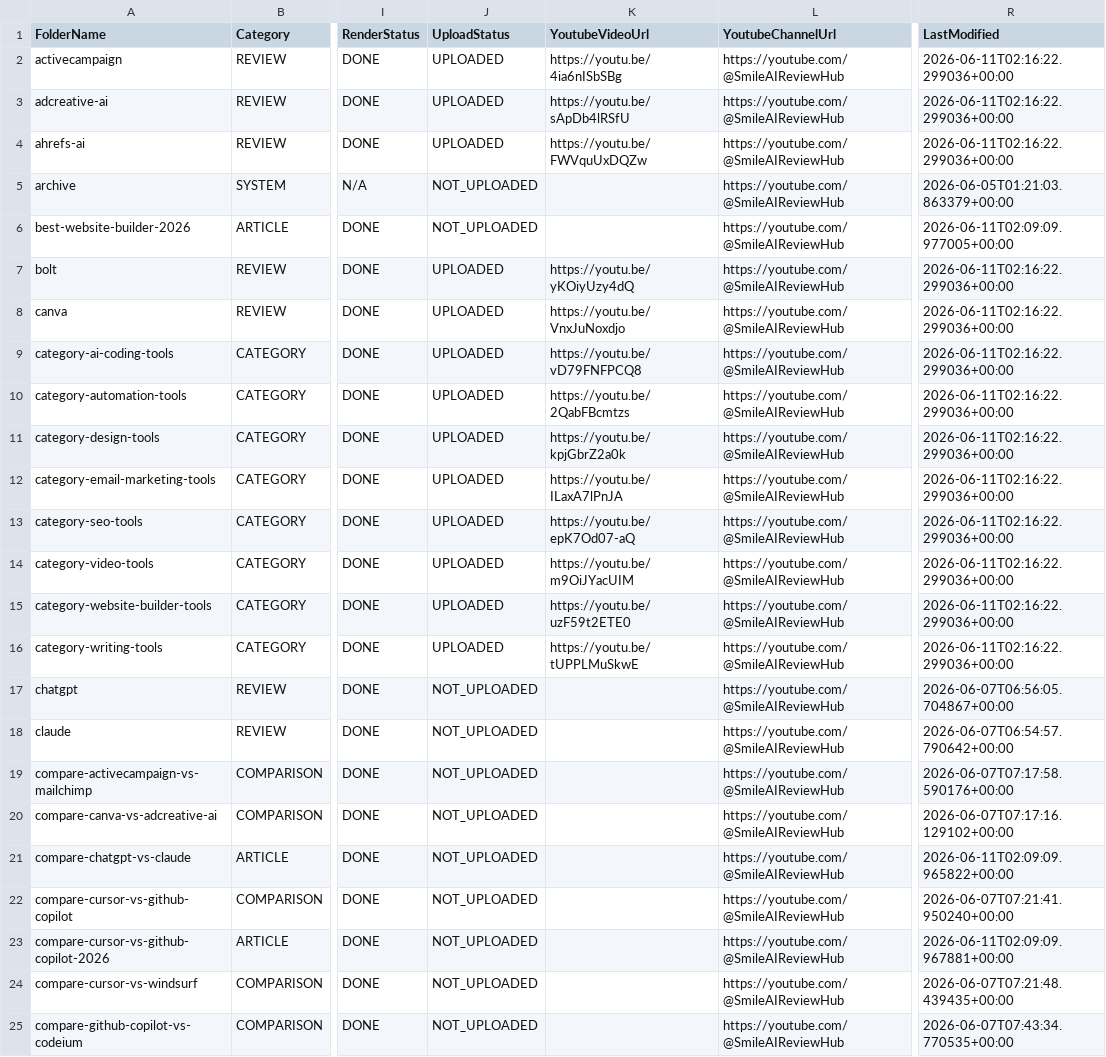
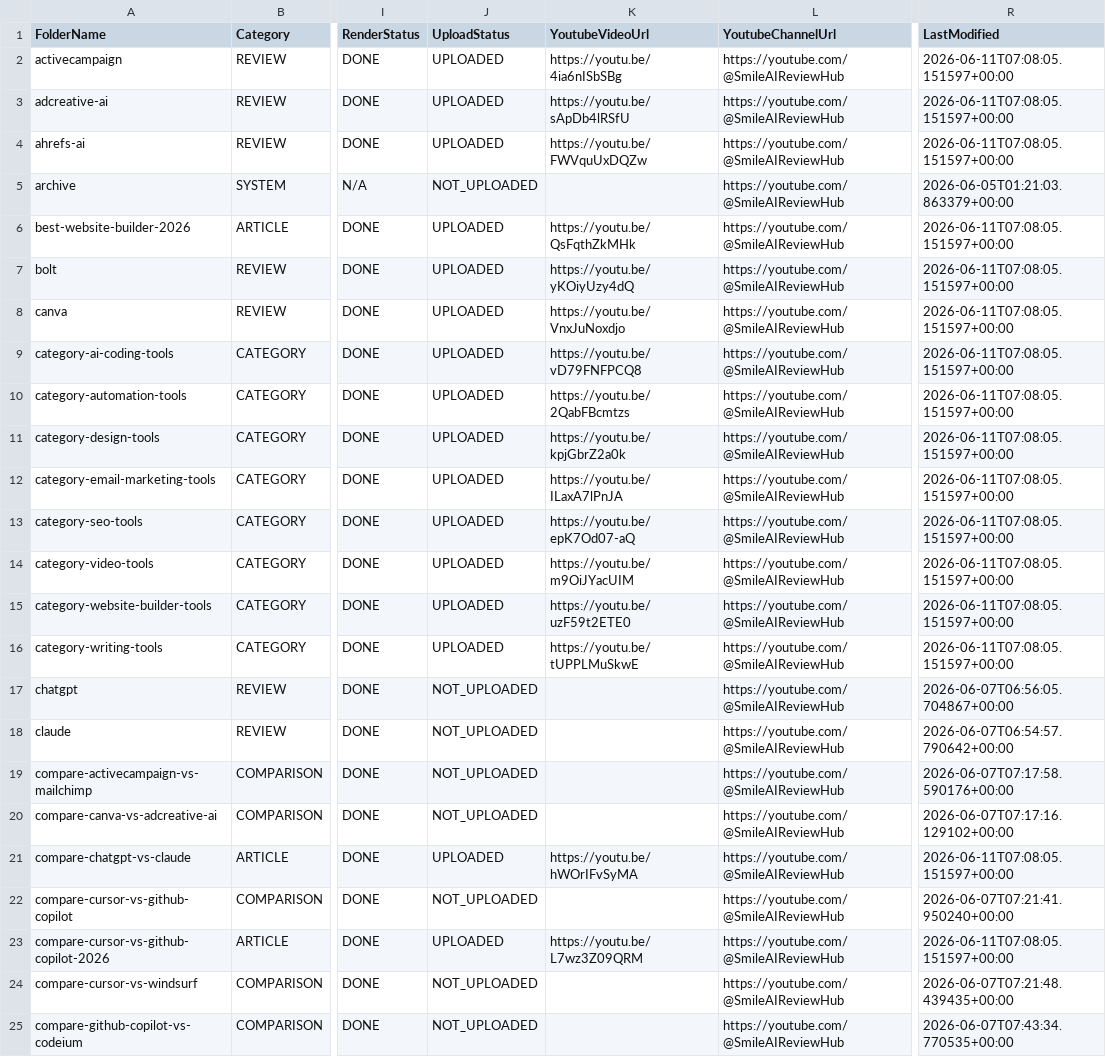
Before and after one commit to tuanpk1977/affiliate-bot, a CSV file: video_output/render_status.csv, drawn as a sheet; only a part is shown, gaps mark what is left out; the diff covers the shown part only; the diff names each change by its address in the sheet, - before the commit and + after, or states it on an @@ line.

Commit message:
Embed trend videos and complete remaining renders

```diff
--- a/video_output/render_status.csv
+++ b/video_output/render_status.csv
-R2:R4 (LastModified): 2026-06-11T02:16:22.299036+00:00
+R2:R4 (LastModified): 2026-06-11T07:08:05.151597+00:00
-J6 (UploadStatus): NOT_UPLOADED
+J6 (UploadStatus): UPLOADED
-K6 (YoutubeVideoUrl): (empty)
+K6 (YoutubeVideoUrl): https://youtu.be/QsFqthZkMHk
-R6 (LastModified): 2026-06-11T02:09:09.977005+00:00
+R6 (LastModified): 2026-06-11T07:08:05.151597+00:00
-R7:R16 (LastModified): 2026-06-11T02:16:22.299036+00:00
+R7:R16 (LastModified): 2026-06-11T07:08:05.151597+00:00
-J21 (UploadStatus): NOT_UPLOADED
+J21 (UploadStatus): UPLOADED
-K21 (YoutubeVideoUrl): (empty)
+K21 (YoutubeVideoUrl): https://youtu.be/hWOrIFvSyMA
-R21 (LastModified): 2026-06-11T02:09:09.965822+00:00
+R21 (LastModified): 2026-06-11T07:08:05.151597+00:00
-J23 (UploadStatus): NOT_UPLOADED
+J23 (UploadStatus): UPLOADED
-K23 (YoutubeVideoUrl): (empty)
+K23 (YoutubeVideoUrl): https://youtu.be/L7wz3Z09QRM
-R23 (LastModified): 2026-06-11T02:09:09.967881+00:00
+R23 (LastModified): 2026-06-11T07:08:05.151597+00:00
```
Also changed, not shown: 65 edited cells elsewhere in this file, video_output/upload_links.csv, 24 other files.
